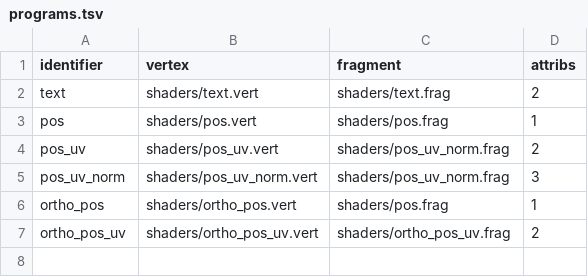
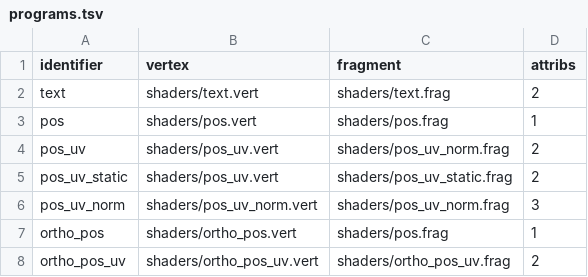
Before and after one commit to jazztickets/choria, a TSV file: working/tables/programs.tsv, drawn as a sheet; the diff names each change by its address in the sheet, - before the commit and + after, or states it on an @@ line.

```diff
--- a/working/tables/programs.tsv
+++ b/working/tables/programs.tsv
+row 5: pos_uv_static | shaders/pos_uv.vert | shaders/pos_uv_static.frag | 2
```
Also changed, not shown: 10 other files.
